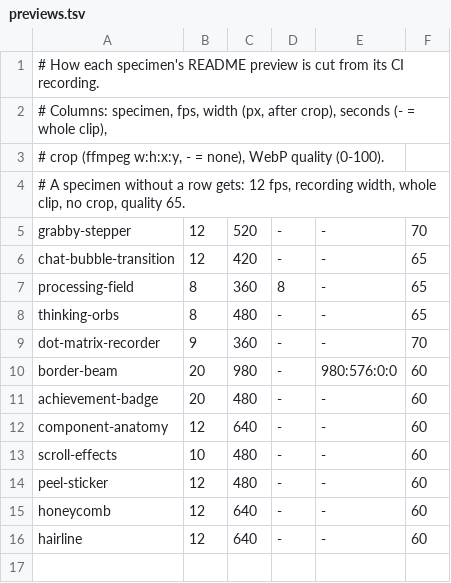
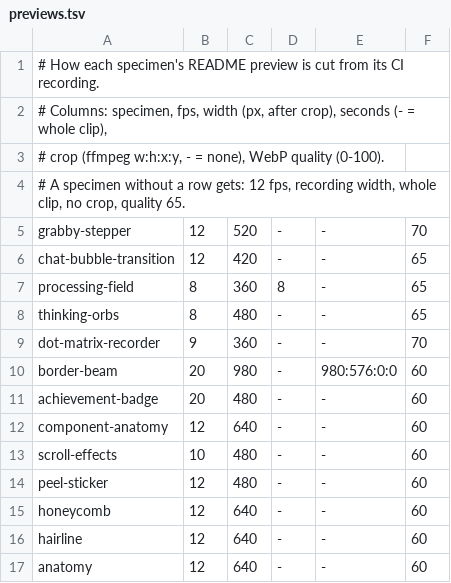
Before and after one commit to rock3r/bioparco, a TSV file: recordings/previews/previews.tsv, drawn as a sheet.

Commit message:
Add the anatomy specimen: a Compose port of Ryan's Anatomy kit, its dial indicator and its skill
Anatomy (https://github.com/wheresryan22/anatomy, MIT) explains an idea by building it as a real, working object: crafted isometric figures of shaded solids in a card with a live readout. This ports its core kit (iso-kit.mjs) to Kotlin with the same names and argument order, adds a retained-art Compose renderer, the card, motion helpers and a frame loop, and ports its smallest example, the dial indicator.

ParityTest holds the port to the original's own output: 225 kit calls over three cameras and every element of the built dial-indicator page must match path for path.

The skill under .agents/skills/anatomy is the original's method rewritten for this kit, and :anatomy:capture renders any figure offscreen to PNG (themes, widths, poses, pointer, keys, close-ups) so an agent can review its own work. lathe, tube, the audit, shaders and 3D are not ported yet; the skill says so.

The MIT license is preserved in anatomy/LICENSE and shipped in the jar.

Amp-Thread-ID: https://ampcode.com/threads/T-01a12cad-b462-74bf-a330-31c15334d77c
Co-authored-by: Amp <amp@ampcode.com>

```diff
--- a/recordings/previews/previews.tsv
+++ b/recordings/previews/previews.tsv
@@ -16 +16,2 @@ honeycomb	12	640	-	-	60
 hairline	12	640	-	-	60
+anatomy	12	640	-	-	60
```
Also changed, not shown: 40 other files.
